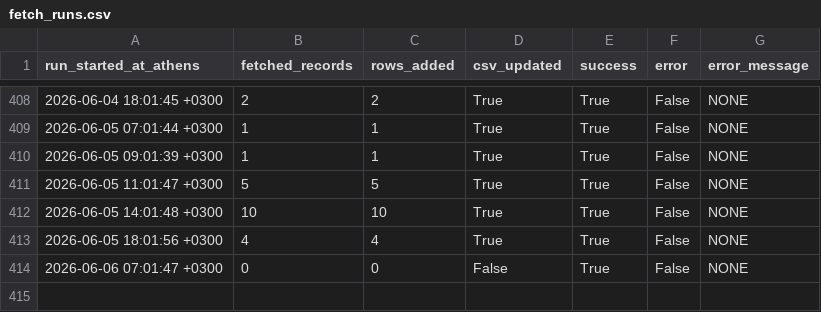
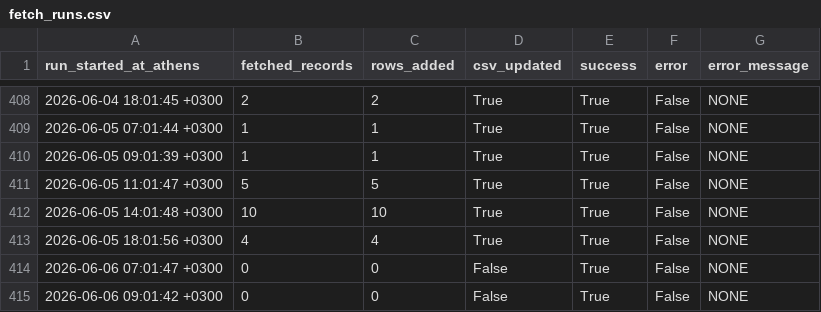
Before and after one commit to troboukis/2026_fire_protection, a CSV file: logs/fetch_runs.csv, drawn as a sheet; only a part is shown, gaps mark what is left out; the diff names each change by its address in the sheet, - before the commit and + after, or states it on an @@ line.

```diff
--- a/logs/fetch_runs.csv
+++ b/logs/fetch_runs.csv
+row 415: 2026-06-06 09:01:42 +0300 | 0 | 0 | False | True | False | NONE
```
Also changed, not shown: logs/kimdis_fetch_runs.csv, logs/relevance_filter_runs.csv, 1 other file.
